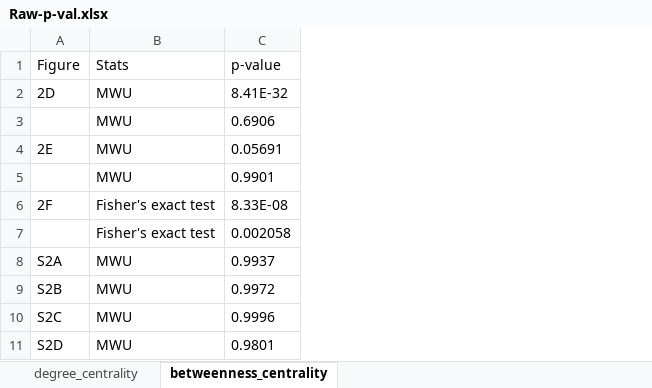
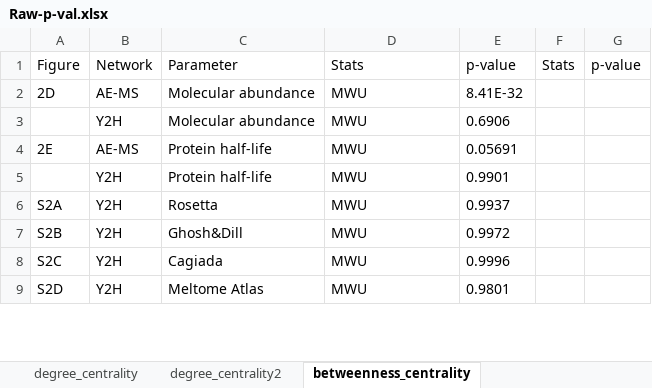
Before and after one commit to NCEMS/energetic-origins-of-PPI-connectivity, an Excel workbook: figures/supplementary/Raw-p-val.xlsx, sheet betweenness_centrality, drawn as a sheet; only a part is shown; values as stored, in another font and other column widths than the file's, no borders; removed rows and columns are numbered as before the commit, all else as after; the diff names each change by its address in the sheet, - before the commit and + after, or states it on an @@ line.

```diff
--- a/figures/supplementary/Raw-p-val.xlsx (sheet betweenness_centrality)
+++ b/figures/supplementary/Raw-p-val.xlsx (sheet betweenness_centrality)
+sheet tab: degree_centrality2
+column B, rows 1-9: Network | AE-MS | Y2H | AE-MS | Y2H | Y2H | Y2H | Y2H | Y2H
+column C, rows 1-9: Parameter | Molecular abundance | Molecular abundance | Protein half-life | Protein half-life | Rosetta | Ghosh&Dill | Cagiada | Meltome Atlas
+column F, row 1: Stats
+column G, row 1: p-value
-row 6: 2F | Fisher's exact test | 8.33E-08
-row 7:  | Fisher's exact test | 0.002058
```
Also changed, not shown: sheet degree_centrality, other sheet tabs, figures/supplementary/Raw-p-val_FDR_corrected.xlsx, 3 other files.
